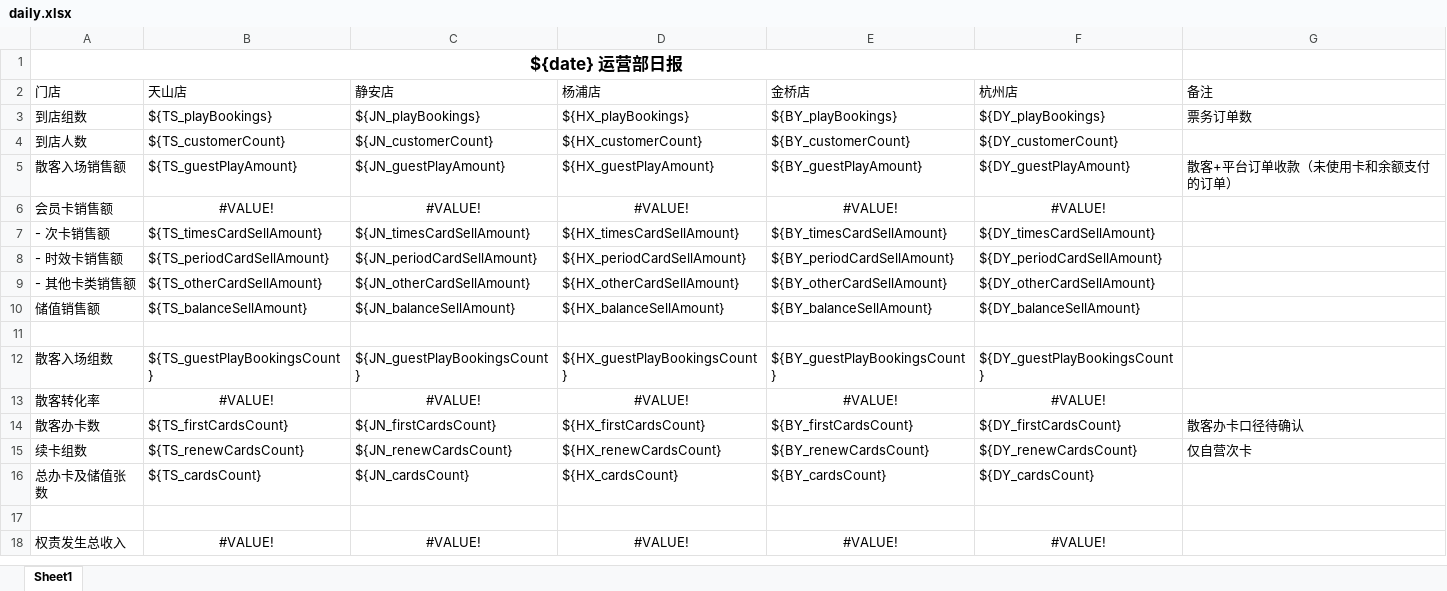
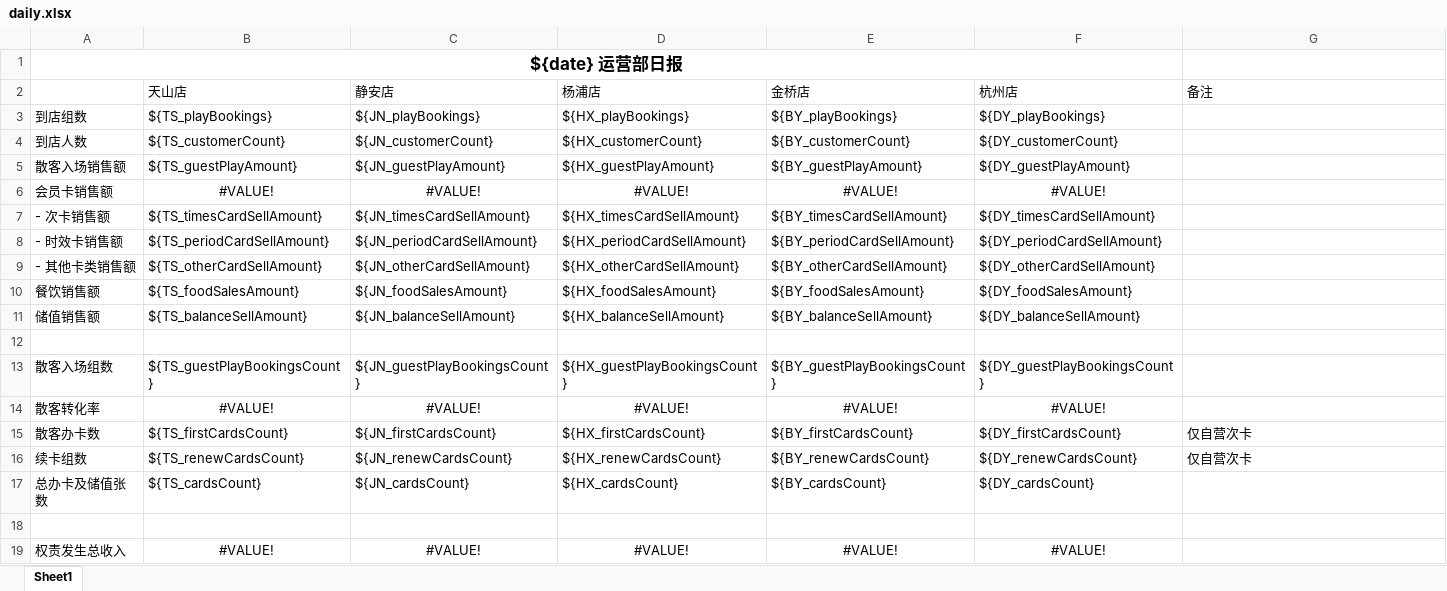
Before and after one commit to lltxwdk/minimars-server, an Excel workbook: reports/templates/daily.xlsx, sheet Sheet1, drawn as a sheet; only a part is shown; values as stored, in another font and other column widths than the file's, no borders; addresses are those after the commit; the diff names each change by its address in the sheet, - before the commit and + after, or states it on an @@ line.

Commit message:
add single store report template

```diff
--- a/reports/templates/daily.xlsx (sheet Sheet1)
+++ b/reports/templates/daily.xlsx (sheet Sheet1)
-A2: 门店
+A2: (empty)
-G3 (备注): 票务订单数
+G3 (备注): (empty)
-G5 (备注): 散客+平台订单收款（未使用卡和余额支付的订单）
+G5 (备注): (empty)
+row 10: 餐饮销售额 | ${TS_foodSalesAmount} | ${JN_foodSalesAmount} | ${HX_foodSalesAmount} | ${BY_foodSalesAmount} | ${DY_foodSalesAmount}
-G15 (备注): 散客办卡口径待确认
+G15 (备注): 仅自营次卡
```
Also changed, not shown: formulas that keep their value, 1 other file.
